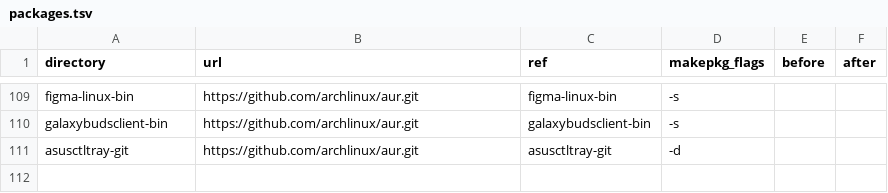
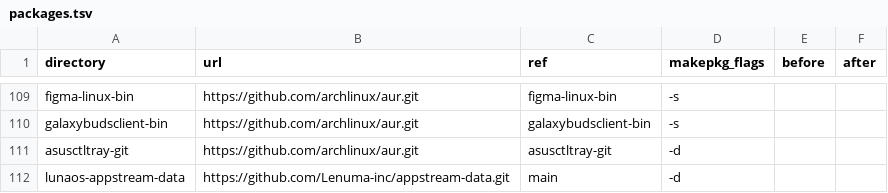
Before and after one commit to Lenuma-inc/lunaos-repo, a TSV file: packages.tsv, drawn as a sheet; only a part is shown, gaps mark what is left out; the diff names each change by its address in the sheet, - before the commit and + after, or states it on an @@ line.

Commit message:
build: add AppStream catalogs to repository builds
Signed-off-by: Boris Yumankulov <boria138@altlinux.org>

```diff
--- a/packages.tsv
+++ b/packages.tsv
+row 112: lunaos-appstream-data | https://github.com/Lenuma-inc/appstream-data.git | main | -d
```
